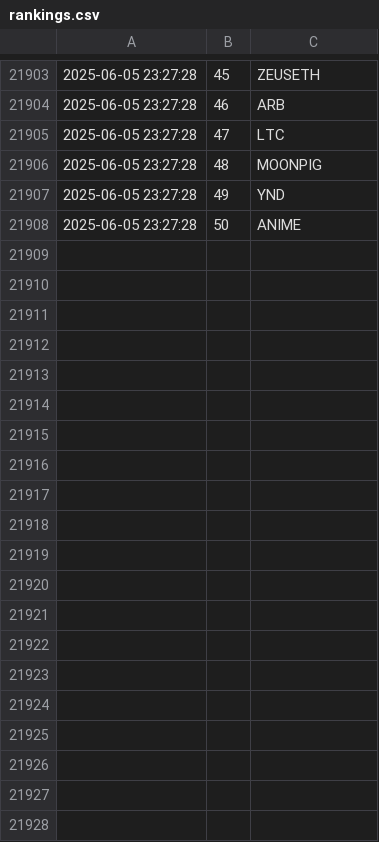
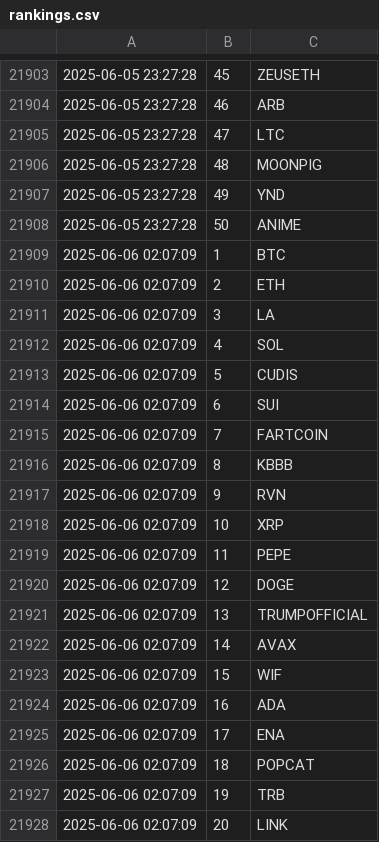
Before and after one commit to jan-mon/mexcrank, a CSV file: rankings.csv, drawn as a sheet; only a part is shown, gaps mark what is left out; the diff covers the shown part only.

```diff
--- a/rankings.csv
+++ b/rankings.csv
@@ -21908 +21908,21 @@
 2025-06-05 23:27:28,50,ANIME
+2025-06-06 02:07:09,1,BTC
+2025-06-06 02:07:09,2,ETH
+2025-06-06 02:07:09,3,LA
+2025-06-06 02:07:09,4,SOL
+2025-06-06 02:07:09,5,CUDIS
+2025-06-06 02:07:09,6,SUI
+2025-06-06 02:07:09,7,FARTCOIN
+2025-06-06 02:07:09,8,KBBB
+2025-06-06 02:07:09,9,RVN
+2025-06-06 02:07:09,10,XRP
+2025-06-06 02:07:09,11,PEPE
+2025-06-06 02:07:09,12,DOGE
+2025-06-06 02:07:09,13,TRUMPOFFICIAL
+2025-06-06 02:07:09,14,AVAX
+2025-06-06 02:07:09,15,WIF
+2025-06-06 02:07:09,16,ADA
+2025-06-06 02:07:09,17,ENA
+2025-06-06 02:07:09,18,POPCAT
+2025-06-06 02:07:09,19,TRB
+2025-06-06 02:07:09,20,LINK
```
Also changed, not shown: 30 added rows elsewhere in this file.
